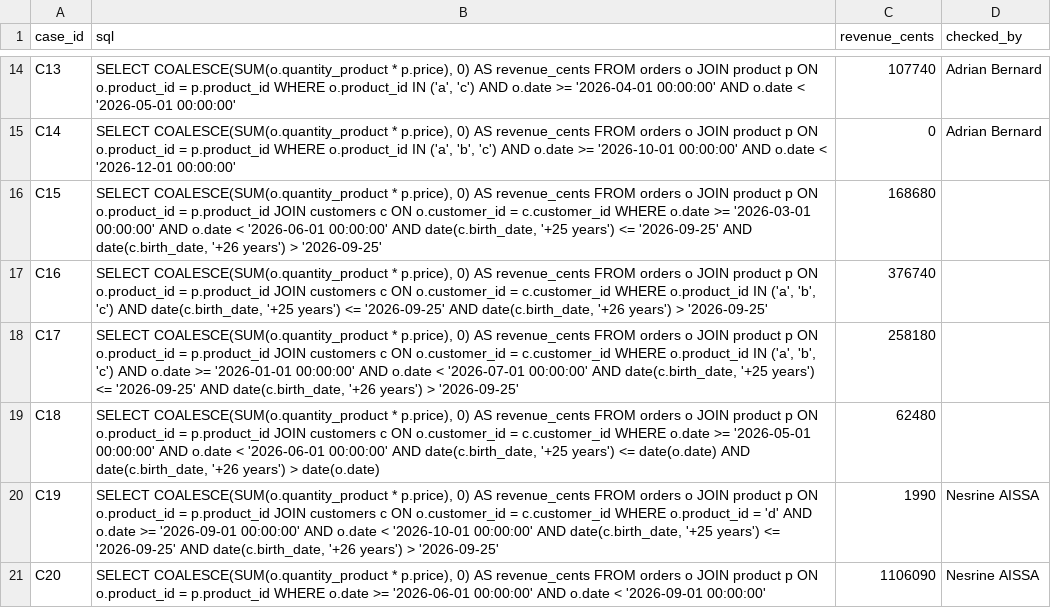
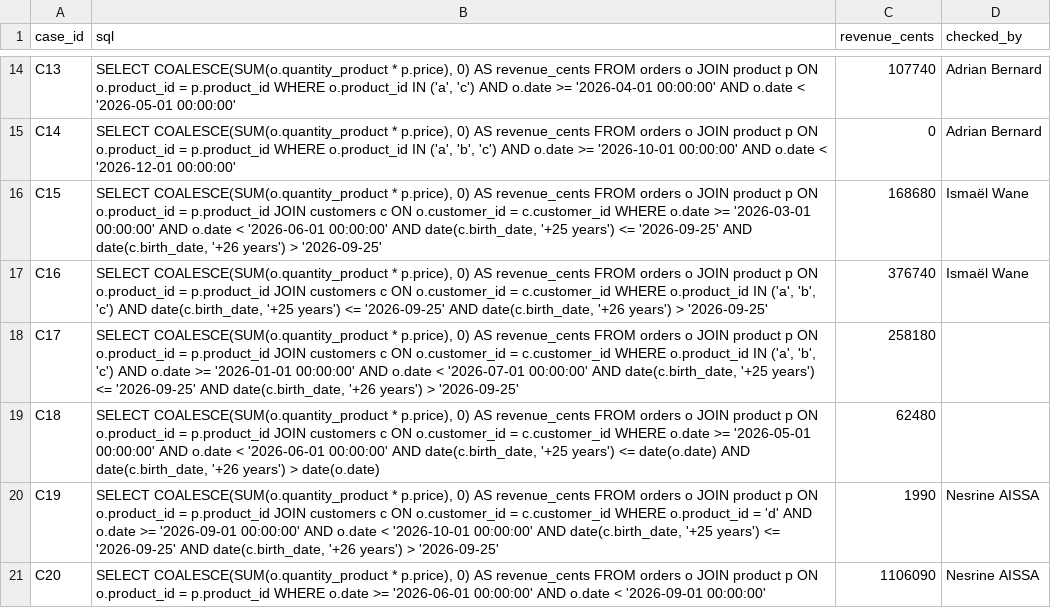
Before and after one commit to Vivien-perrault/DIA2_2, a CSV file: reference-td1.csv, drawn as a sheet; only a part is shown, gaps mark what is left out.

Commit message:
C15-C16: add independent check by Ismaël Wane

```diff
--- a/reference-td1.csv
+++ b/reference-td1.csv
@@ -15,4 +15,4 @@ C13,"SELECT COALESCE(SUM(o.quantity_product * p.price), 0) AS revenue_cents FROM
 C14,"SELECT COALESCE(SUM(o.quantity_product * p.price), 0) AS revenue_cents FROM orders o JOIN product p ON o.product_id = p.product_id WHERE o.product_id IN ('a', 'b', 'c') AND o.date >= '2026-10-01 00:00:00' AND o.date < '2026-12-01 00:00:00'",0,Adrian Bernard
-C15,"SELECT COALESCE(SUM(o.quantity_product * p.price), 0) AS revenue_cents FROM orders o JOIN product p ON o.product_id = p.product_id JOIN customers c ON o.customer_id = c.customer_id WHERE o.date >= '2026-03-01 00:00:00' AND o.date < '2026-06-01 00:00:00' AND date(c.birth_date, '+25 years') <= '2026-09-25' AND date(c.birth_date, '+26 years') > '2026-09-25'",168680,
-C16,"SELECT COALESCE(SUM(o.quantity_product * p.price), 0) AS revenue_cents FROM orders o JOIN product p ON o.product_id = p.product_id JOIN customers c ON o.customer_id = c.customer_id WHERE o.product_id IN ('a', 'b', 'c') AND date(c.birth_date, '+25 years') <= '2026-09-25' AND date(c.birth_date, '+26 years') > '2026-09-25'",376740,
+C15,"SELECT COALESCE(SUM(o.quantity_product * p.price), 0) AS revenue_cents FROM orders o JOIN product p ON o.product_id = p.product_id JOIN customers c ON o.customer_id = c.customer_id WHERE o.date >= '2026-03-01 00:00:00' AND o.date < '2026-06-01 00:00:00' AND date(c.birth_date, '+25 years') <= '2026-09-25' AND date(c.birth_date, '+26 years') > '2026-09-25'",168680,Ismaël Wane
+C16,"SELECT COALESCE(SUM(o.quantity_product * p.price), 0) AS revenue_cents FROM orders o JOIN product p ON o.product_id = p.product_id JOIN customers c ON o.customer_id = c.customer_id WHERE o.product_id IN ('a', 'b', 'c') AND date(c.birth_date, '+25 years') <= '2026-09-25' AND date(c.birth_date, '+26 years') > '2026-09-25'",376740,Ismaël Wane
 C17,"SELECT COALESCE(SUM(o.quantity_product * p.price), 0) AS revenue_cents FROM orders o JOIN product p ON o.product_id = p.product_id JOIN customers c ON o.customer_id = c.customer_id WHERE o.product_id IN ('a', 'b', 'c') AND o.date >= '2026-01-01 00:00:00' AND o.date < '2026-07-01 00:00:00' AND date(c.birth_date, '+25 years') <= '2026-09-25' AND date(c.birth_date, '+26 years') > '2026-09-25'",258180,
```
